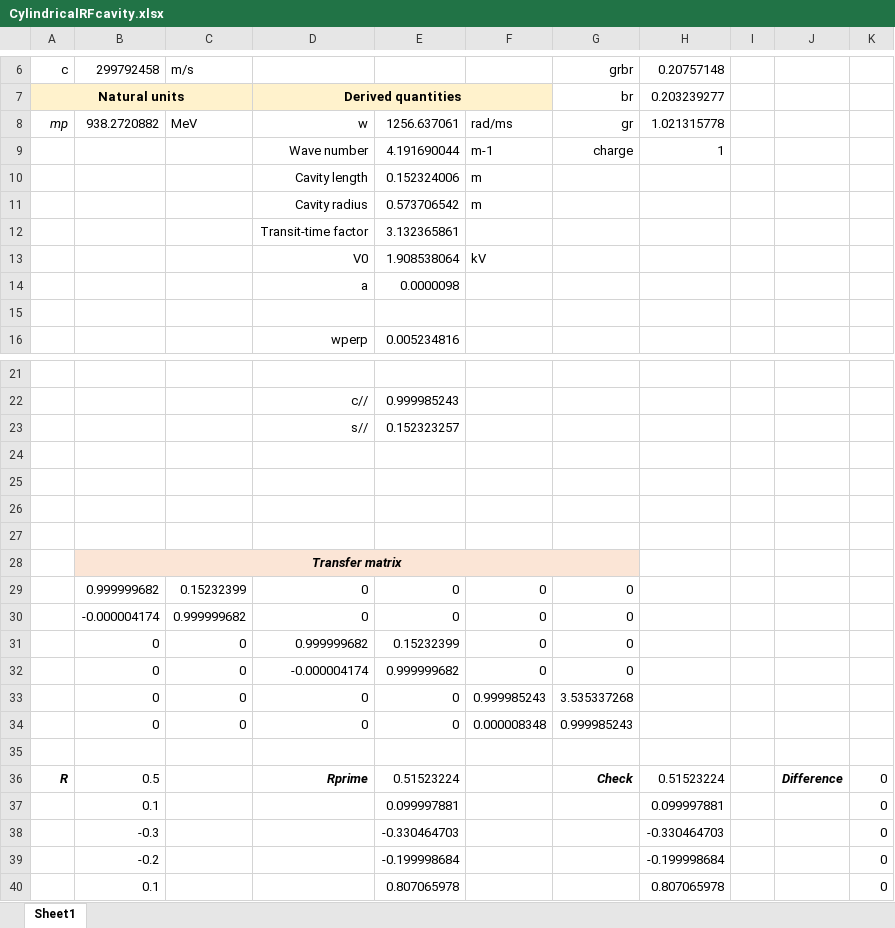
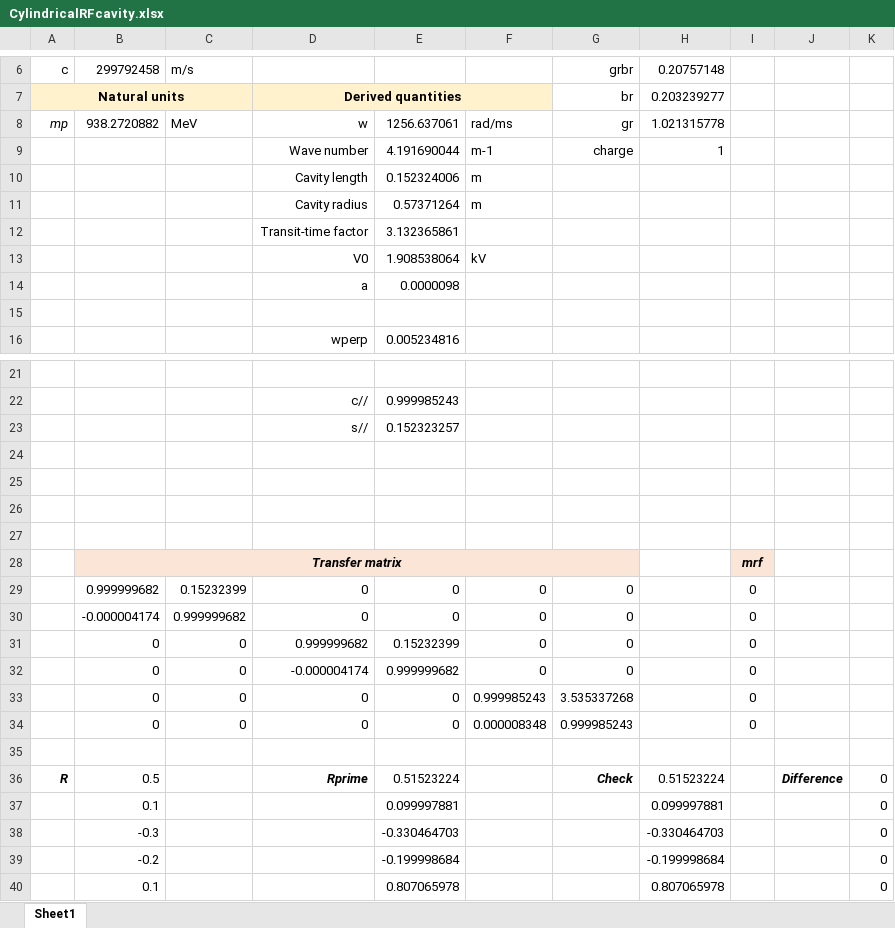
Before and after one commit to ImperialCollegeLondon/LhARAlinearOptics, an Excel workbook: 21-Spreads4Tests/CylindricalRFcavity.xlsx, sheet Sheet1, drawn as a sheet; only a part is shown, gaps mark what is left out; values as stored, in another font and other column widths than the file's, no borders; the diff names each change by its address in the sheet, - before the commit and + after, or states it on an @@ line.

```diff
--- a/21-Spreads4Tests/CylindricalRFcavity.xlsx (sheet Sheet1)
+++ b/21-Spreads4Tests/CylindricalRFcavity.xlsx (sheet Sheet1)
-E11: 0.573706542
+E11: 0.57371264
-I28: (empty)
+I28: mrf
-I28 fill: none
+I28 fill: #FBE5D6
-I29:I34: (empty)
+I29:I34: 0
```
Also changed, not shown: 4 other files.
